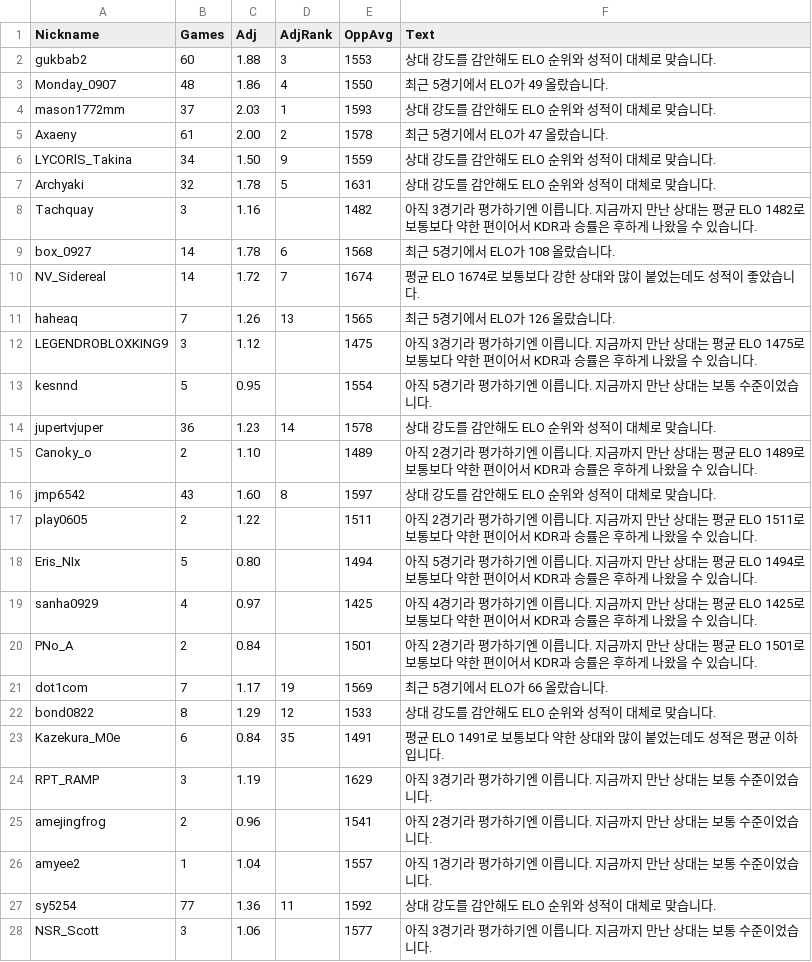
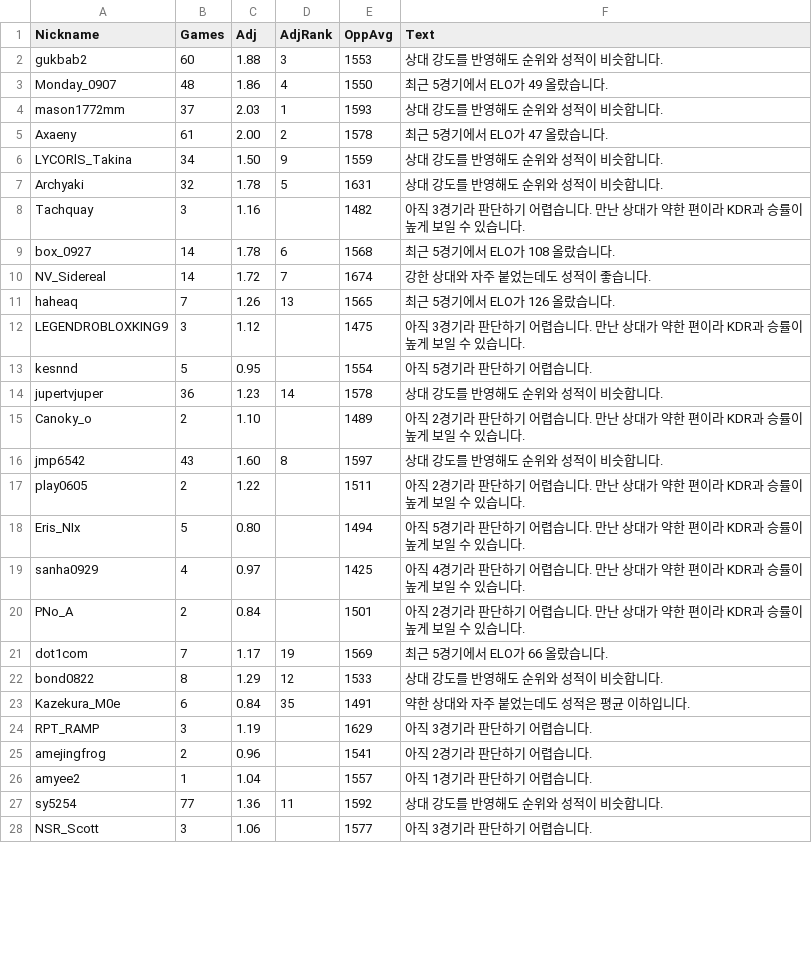
Before and after one commit to Yusi0/KPFM, a CSV file: insight.csv, drawn as a sheet; only a part is shown; the diff covers the shown part only.

```diff
--- a/insight.csv
+++ b/insight.csv
@@ -1,28 +1,28 @@
 Nickname,Games,Adj,AdjRank,OppAvg,Text
-gukbab2,60,1.88,3,1553,상대 강도를 감안해도 ELO 순위와 성적이 대체로 맞습니다.
+gukbab2,60,1.88,3,1553,상대 강도를 반영해도 순위와 성적이 비슷합니다.
 Monday_0907,48,1.86,4,1550,최근 5경기에서 ELO가 49 올랐습니다.
-mason1772mm,37,2.03,1,1593,상대 강도를 감안해도 ELO 순위와 성적이 대체로 맞습니다.
+mason1772mm,37,2.03,1,1593,상대 강도를 반영해도 순위와 성적이 비슷합니다.
 Axaeny,61,2.00,2,1578,최근 5경기에서 ELO가 47 올랐습니다.
-LYCORlS_Takina,34,1.50,9,1559,상대 강도를 감안해도 ELO 순위와 성적이 대체로 맞습니다.
-Archyaki,32,1.78,5,1631,상대 강도를 감안해도 ELO 순위와 성적이 대체로 맞습니다.
-Tachquay,3,1.16,,1482,아직 3경기라 평가하기엔 이릅니다. 지금까지 만난 상대는 평균 ELO 1482로 보통보다 약한 편이어서 KDR과 승률은 후하게 나왔을 수 있습니다.
+LYCORlS_Takina,34,1.50,9,1559,상대 강도를 반영해도 순위와 성적이 비슷합니다.
+Archyaki,32,1.78,5,1631,상대 강도를 반영해도 순위와 성적이 비슷합니다.
+Tachquay,3,1.16,,1482,아직 3경기라 판단하기 어렵습니다. 만난 상대가 약한 편이라 KDR과 승률이 높게 보일 수 있습니다.
 box_0927,14,1.78,6,1568,최근 5경기에서 ELO가 108 올랐습니다.
-NV_Sidereal,14,1.72,7,1674,평균 ELO 1674로 보통보다 강한 상대와 많이 붙었는데도 성적이 좋았습니다.
+NV_Sidereal,14,1.72,7,1674,강한 상대와 자주 붙었는데도 성적이 좋습니다.
 haheaq,7,1.26,13,1565,최근 5경기에서 ELO가 126 올랐습니다.
-LEGENDROBLOXKING9,3,1.12,,1475,아직 3경기라 평가하기엔 이릅니다. 지금까지 만난 상대는 평균 ELO 1475로 보통보다 약한 편이어서 KDR과 승률은 후하게 나왔을 수 있습니다.
-kesnnd,5,0.95,,1554,아직 5경기라 평가하기엔 이릅니다. 지금까지 만난 상대는 보통 수준이었습니다.
-jupertvjuper,36,1.23,14,1578,상대 강도를 감안해도 ELO 순위와 성적이 대체로 맞습니다.
-Canoky_o,2,1.10,,1489,아직 2경기라 평가하기엔 이릅니다. 지금까지 만난 상대는 평균 ELO 1489로 보통보다 약한 편이어서 KDR과 승률은 후하게 나왔을 수 있습니다.
-jmp6542,43,1.60,8,1597,상대 강도를 감안해도 ELO 순위와 성적이 대체로 맞습니다.
-play0605,2,1.22,,1511,아직 2경기라 평가하기엔 이릅니다. 지금까지 만난 상대는 평균 ELO 1511로 보통보다 약한 편이어서 KDR과 승률은 후하게 나왔을 수 있습니다.
-Eris_NIx,5,0.80,,1494,아직 5경기라 평가하기엔 이릅니다. 지금까지 만난 상대는 평균 ELO 1494로 보통보다 약한 편이어서 KDR과 승률은 후하게 나왔을 수 있습니다.
-sanha0929,4,0.97,,1425,아직 4경기라 평가하기엔 이릅니다. 지금까지 만난 상대는 평균 ELO 1425로 보통보다 약한 편이어서 KDR과 승률은 후하게 나왔을 수 있습니다.
-PNo_A,2,0.84,,1501,아직 2경기라 평가하기엔 이릅니다. 지금까지 만난 상대는 평균 ELO 1501로 보통보다 약한 편이어서 KDR과 승률은 후하게 나왔을 수 있습니다.
+LEGENDROBLOXKING9,3,1.12,,1475,아직 3경기라 판단하기 어렵습니다. 만난 상대가 약한 편이라 KDR과 승률이 높게 보일 수 있습니다.
+kesnnd,5,0.95,,1554,아직 5경기라 판단하기 어렵습니다.
+jupertvjuper,36,1.23,14,1578,상대 강도를 반영해도 순위와 성적이 비슷합니다.
+Canoky_o,2,1.10,,1489,아직 2경기라 판단하기 어렵습니다. 만난 상대가 약한 편이라 KDR과 승률이 높게 보일 수 있습니다.
+jmp6542,43,1.60,8,1597,상대 강도를 반영해도 순위와 성적이 비슷합니다.
+play0605,2,1.22,,1511,아직 2경기라 판단하기 어렵습니다. 만난 상대가 약한 편이라 KDR과 승률이 높게 보일 수 있습니다.
+Eris_NIx,5,0.80,,1494,아직 5경기라 판단하기 어렵습니다. 만난 상대가 약한 편이라 KDR과 승률이 높게 보일 수 있습니다.
+sanha0929,4,0.97,,1425,아직 4경기라 판단하기 어렵습니다. 만난 상대가 약한 편이라 KDR과 승률이 높게 보일 수 있습니다.
+PNo_A,2,0.84,,1501,아직 2경기라 판단하기 어렵습니다. 만난 상대가 약한 편이라 KDR과 승률이 높게 보일 수 있습니다.
 dot1com,7,1.17,19,1569,최근 5경기에서 ELO가 66 올랐습니다.
-bond0822,8,1.29,12,1533,상대 강도를 감안해도 ELO 순위와 성적이 대체로 맞습니다.
-Kazekura_M0e,6,0.84,35,1491,평균 ELO 1491로 보통보다 약한 상대와 많이 붙었는데도 성적은 평균 이하입니다.
-RPT_RAMP,3,1.19,,1629,아직 3경기라 평가하기엔 이릅니다. 지금까지 만난 상대는 보통 수준이었습니다.
-amejingfrog,2,0.96,,1541,아직 2경기라 평가하기엔 이릅니다. 지금까지 만난 상대는 보통 수준이었습니다.
-amyee2,1,1.04,,1557,아직 1경기라 평가하기엔 이릅니다. 지금까지 만난 상대는 보통 수준이었습니다.
-sy5254,77,1.36,11,1592,상대 강도를 감안해도 ELO 순위와 성적이 대체로 맞습니다.
-NSR_Scott,3,1.06,,1577,아직 3경기라 평가하기엔 이릅니다. 지금까지 만난 상대는 보통 수준이었습니다.
+bond0822,8,1.29,12,1533,상대 강도를 반영해도 순위와 성적이 비슷합니다.
+Kazekura_M0e,6,0.84,35,1491,약한 상대와 자주 붙었는데도 성적은 평균 이하입니다.
+RPT_RAMP,3,1.19,,1629,아직 3경기라 판단하기 어렵습니다.
+amejingfrog,2,0.96,,1541,아직 2경기라 판단하기 어렵습니다.
+amyee2,1,1.04,,1557,아직 1경기라 판단하기 어렵습니다.
+sy5254,77,1.36,11,1592,상대 강도를 반영해도 순위와 성적이 비슷합니다.
+NSR_Scott,3,1.06,,1577,아직 3경기라 판단하기 어렵습니다.
```
Also changed, not shown: 59 edited cells elsewhere in this file, 2 other files.
